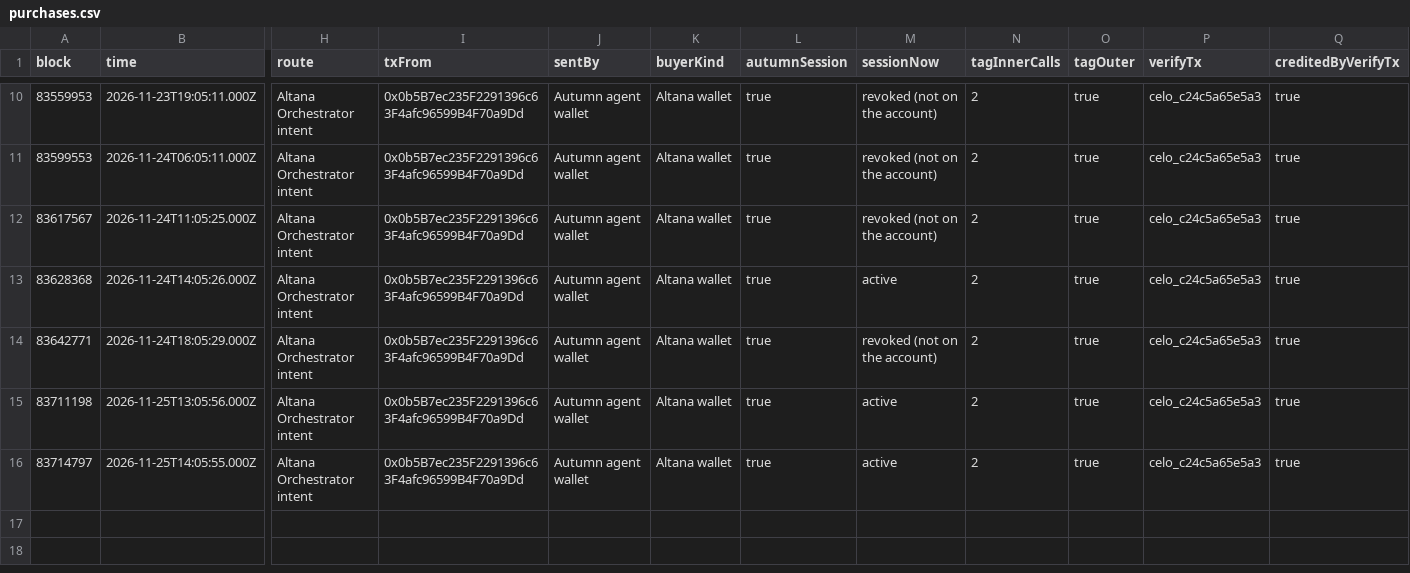
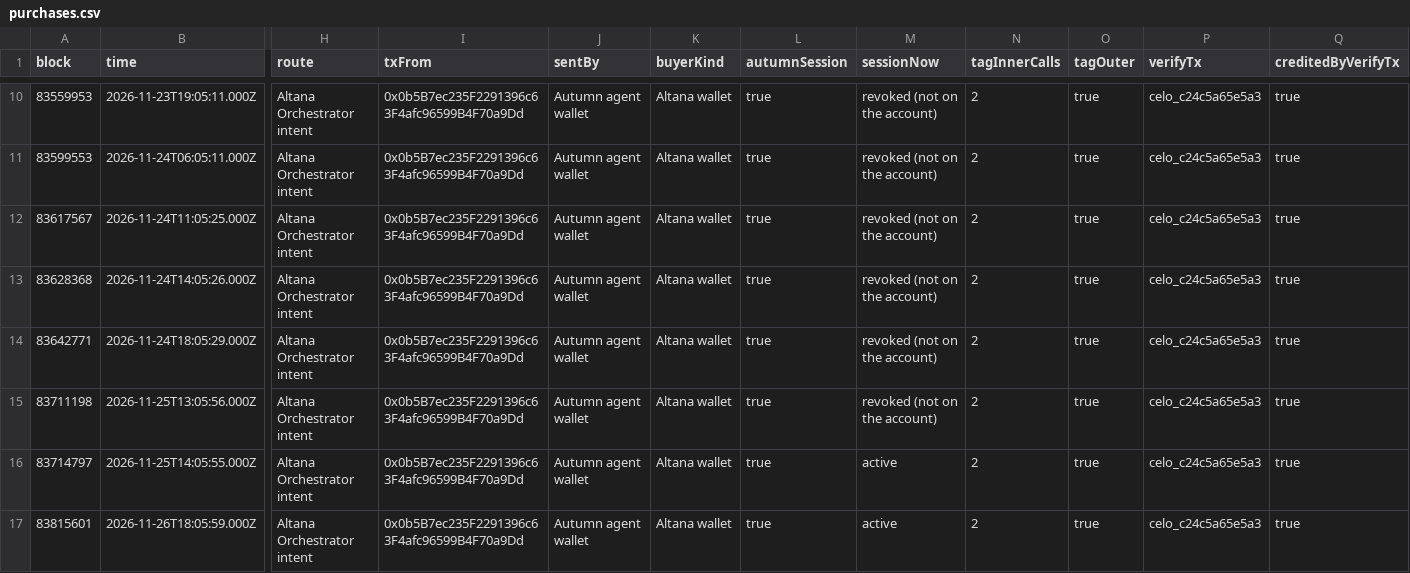
Before and after one commit to furkan3152/AUtumn, a CSV file: docs/proof/purchases.csv, drawn as a sheet; only a part is shown, gaps mark what is left out; rows hold the shown columns only; the diff names each change by its address in the sheet, - before the commit and + after, or states it on an @@ line.

```diff
--- a/docs/proof/purchases.csv
+++ b/docs/proof/purchases.csv
-M13 (sessionNow): active
+M13 (sessionNow): revoked (not on the account)
-M15 (sessionNow): active
+M15 (sessionNow): revoked (not on the account)
+row 17: 83815601 | 2026-11-26T18:05:59.000Z | Altana Orchestrator intent | 0x0b5B7ec235F2291396c63F4afc96599B4F70a9Dd | Autumn agent wallet | Altana wallet | true | active | 2 | true | celo_c24c5a65e5a3 | true
```
Also changed, not shown: 2 other files.
